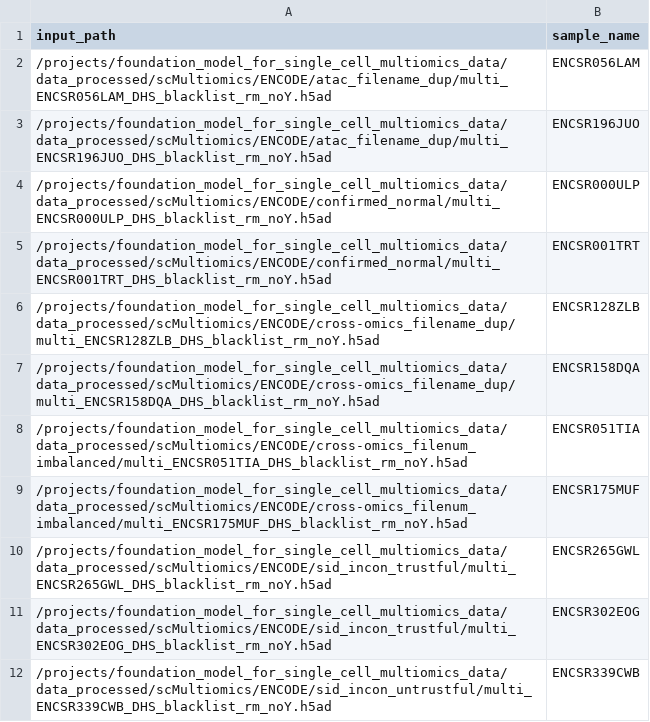
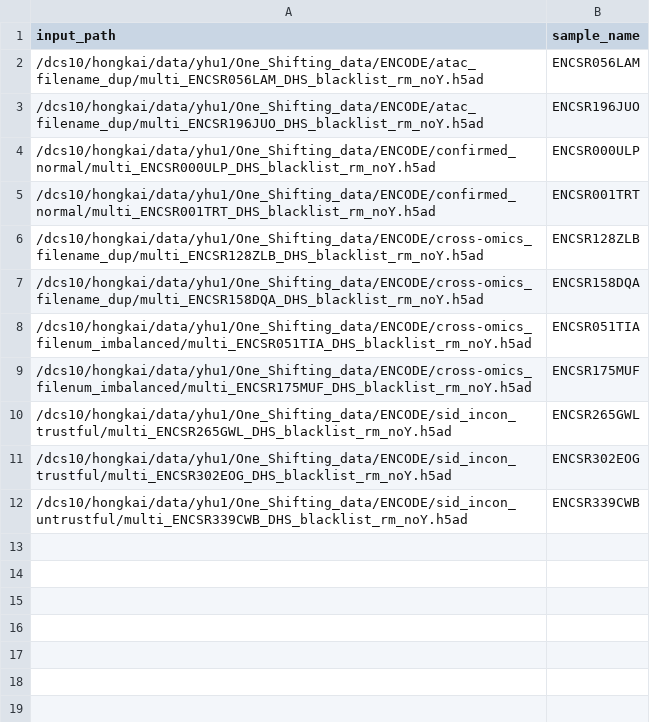
Before and after one commit to YantingHuMn/One_Shifting, a TSV file: data/ENCODE_input_sample_pairs.tsv, drawn as a sheet.

```diff
--- a/data/ENCODE_input_sample_pairs.tsv
+++ b/data/ENCODE_input_sample_pairs.tsv
@@ -1,12 +1,12 @@
 input_path	sample_name
-/projects/foundation_model_for_single_cell_multiomics_data/data_processed/scMultiomics/ENCODE/atac_filename_dup/multi_ENCSR056LAM_DHS_blacklist_rm_noY.h5ad	ENCSR056LAM
-/projects/foundation_model_for_single_cell_multiomics_data/data_processed/scMultiomics/ENCODE/atac_filename_dup/multi_ENCSR196JUO_DHS_blacklist_rm_noY.h5ad	ENCSR196JUO
-/projects/foundation_model_for_single_cell_multiomics_data/data_processed/scMultiomics/ENCODE/confirmed_normal/multi_ENCSR000ULP_DHS_blacklist_rm_noY.h5ad	ENCSR000ULP
-/projects/foundation_model_for_single_cell_multiomics_data/data_processed/scMultiomics/ENCODE/confirmed_normal/multi_ENCSR001TRT_DHS_blacklist_rm_noY.h5ad	ENCSR001TRT
-/projects/foundation_model_for_single_cell_multiomics_data/data_processed/scMultiomics/ENCODE/cross-omics_filename_dup/multi_ENCSR128ZLB_DHS_blacklist_rm_noY.h5ad	ENCSR128ZLB
-/projects/foundation_model_for_single_cell_multiomics_data/data_processed/scMultiomics/ENCODE/cross-omics_filename_dup/multi_ENCSR158DQA_DHS_blacklist_rm_noY.h5ad	ENCSR158DQA
-/projects/foundation_model_for_single_cell_multiomics_data/data_processed/scMultiomics/ENCODE/cross-omics_filenum_imbalanced/multi_ENCSR051TIA_DHS_blacklist_rm_noY.h5ad	ENCSR051TIA
-/projects/foundation_model_for_single_cell_multiomics_data/data_processed/scMultiomics/ENCODE/cross-omics_filenum_imbalanced/multi_ENCSR175MUF_DHS_blacklist_rm_noY.h5ad	ENCSR175MUF
-/projects/foundation_model_for_single_cell_multiomics_data/data_processed/scMultiomics/ENCODE/sid_incon_trustful/multi_ENCSR265GWL_DHS_blacklist_rm_noY.h5ad	ENCSR265GWL
-/projects/foundation_model_for_single_cell_multiomics_data/data_processed/scMultiomics/ENCODE/sid_incon_trustful/multi_ENCSR302EOG_DHS_blacklist_rm_noY.h5ad	ENCSR302EOG
-/projects/foundation_model_for_single_cell_multiomics_data/data_processed/scMultiomics/ENCODE/sid_incon_untrustful/multi_ENCSR339CWB_DHS_blacklist_rm_noY.h5ad	ENCSR339CWB
+/dcs10/hongkai/data/yhu1/One_Shifting_data/ENCODE/atac_filename_dup/multi_ENCSR056LAM_DHS_blacklist_rm_noY.h5ad	ENCSR056LAM
+/dcs10/hongkai/data/yhu1/One_Shifting_data/ENCODE/atac_filename_dup/multi_ENCSR196JUO_DHS_blacklist_rm_noY.h5ad	ENCSR196JUO
+/dcs10/hongkai/data/yhu1/One_Shifting_data/ENCODE/confirmed_normal/multi_ENCSR000ULP_DHS_blacklist_rm_noY.h5ad	ENCSR000ULP
+/dcs10/hongkai/data/yhu1/One_Shifting_data/ENCODE/confirmed_normal/multi_ENCSR001TRT_DHS_blacklist_rm_noY.h5ad	ENCSR001TRT
+/dcs10/hongkai/data/yhu1/One_Shifting_data/ENCODE/cross-omics_filename_dup/multi_ENCSR128ZLB_DHS_blacklist_rm_noY.h5ad	ENCSR128ZLB
+/dcs10/hongkai/data/yhu1/One_Shifting_data/ENCODE/cross-omics_filename_dup/multi_ENCSR158DQA_DHS_blacklist_rm_noY.h5ad	ENCSR158DQA
+/dcs10/hongkai/data/yhu1/One_Shifting_data/ENCODE/cross-omics_filenum_imbalanced/multi_ENCSR051TIA_DHS_blacklist_rm_noY.h5ad	ENCSR051TIA
+/dcs10/hongkai/data/yhu1/One_Shifting_data/ENCODE/cross-omics_filenum_imbalanced/multi_ENCSR175MUF_DHS_blacklist_rm_noY.h5ad	ENCSR175MUF
+/dcs10/hongkai/data/yhu1/One_Shifting_data/ENCODE/sid_incon_trustful/multi_ENCSR265GWL_DHS_blacklist_rm_noY.h5ad	ENCSR265GWL
+/dcs10/hongkai/data/yhu1/One_Shifting_data/ENCODE/sid_incon_trustful/multi_ENCSR302EOG_DHS_blacklist_rm_noY.h5ad	ENCSR302EOG
+/dcs10/hongkai/data/yhu1/One_Shifting_data/ENCODE/sid_incon_untrustful/multi_ENCSR339CWB_DHS_blacklist_rm_noY.h5ad	ENCSR339CWB
```
Also changed, not shown: data/10x_input_sample_pairs.tsv, data/HCA_input_sample_pairs.tsv, 4 other files.
